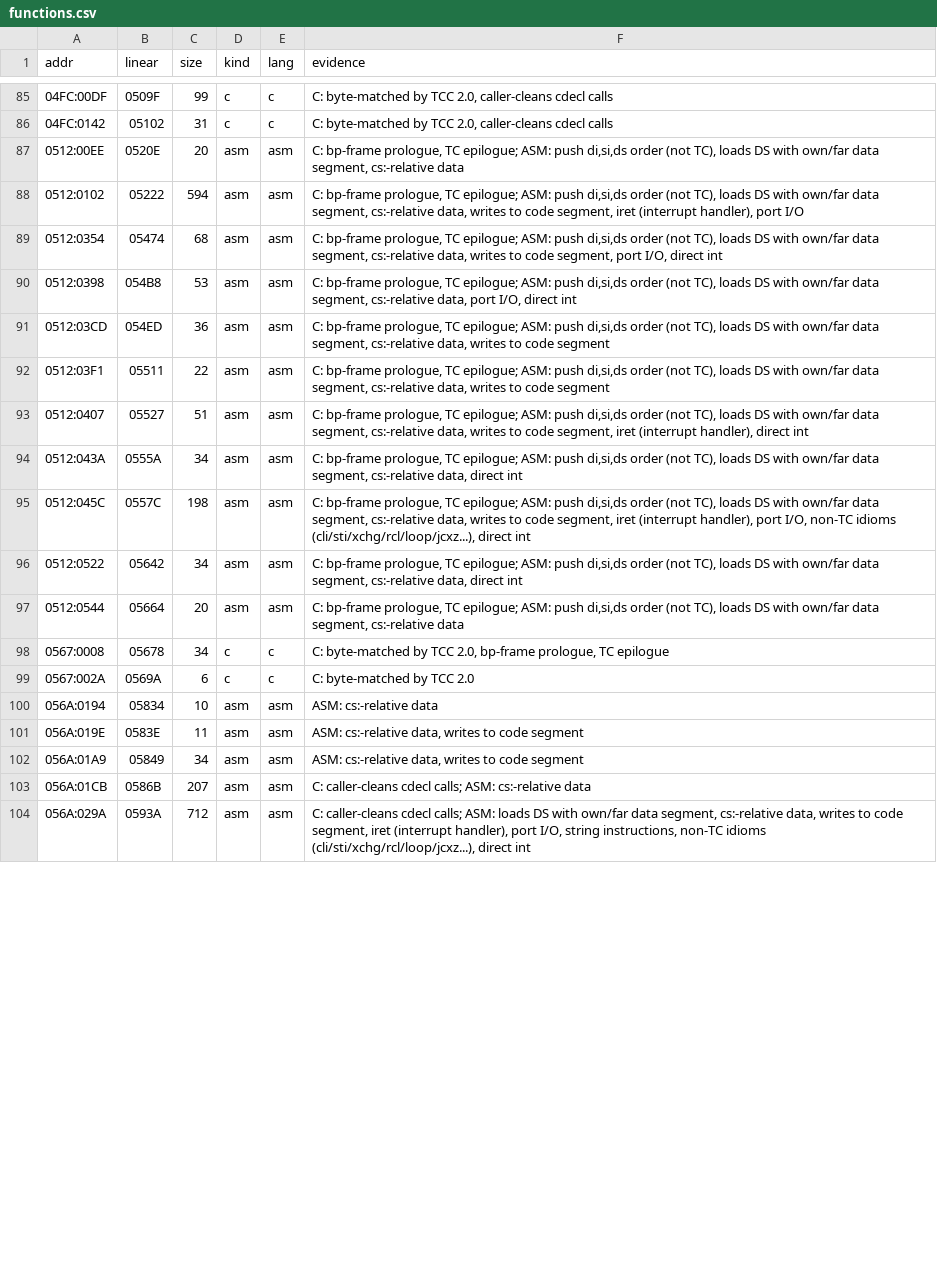
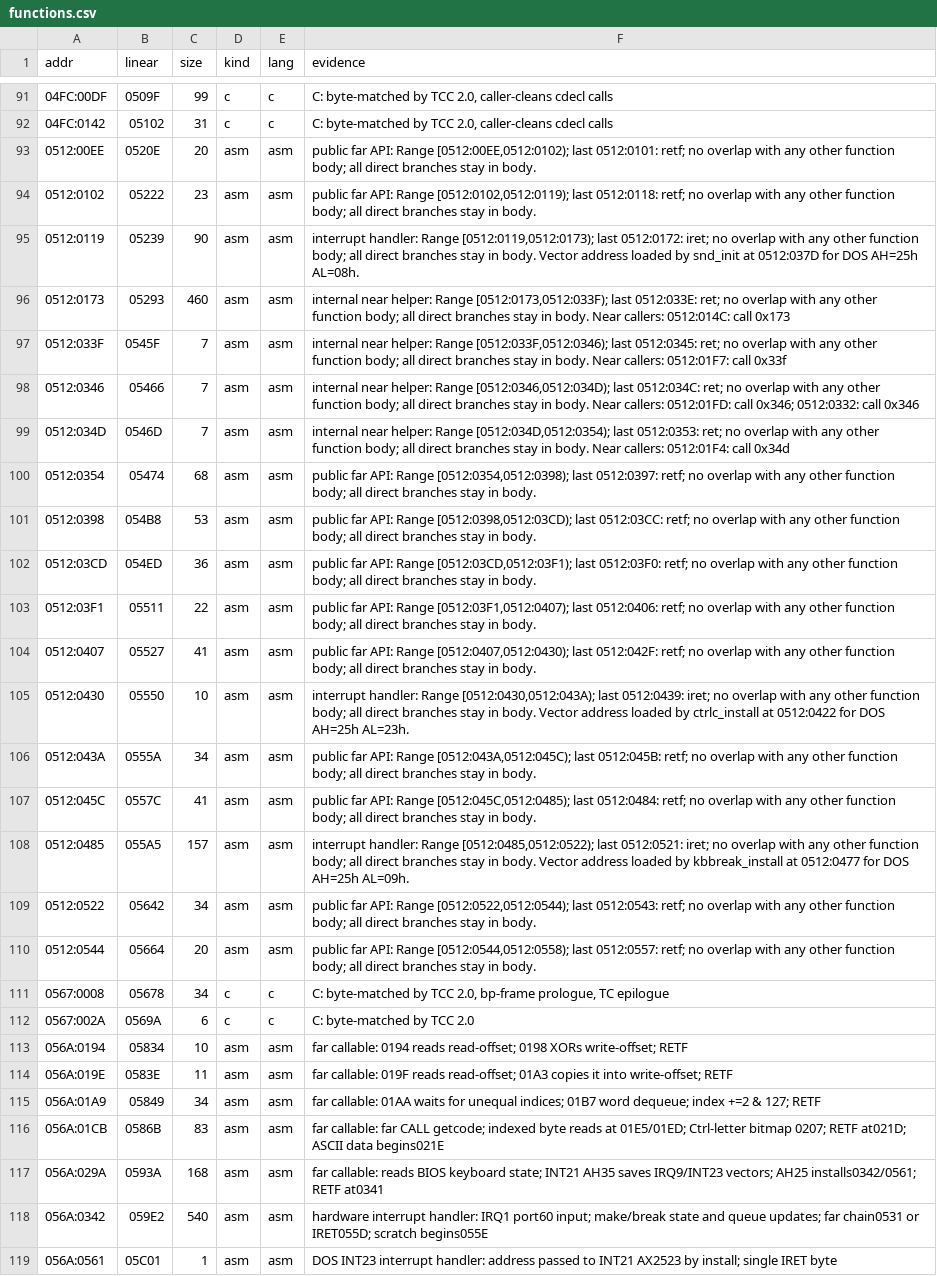
Before and after one commit to jdelezenne/donalds-alphabet-chase-dos, a CSV file: config/retail/functions.csv, drawn as a sheet; only a part is shown, gaps mark what is left out; addresses are those after the commit; the diff covers the shown part only; the diff names each change by its address in the sheet, - before the commit and + after, or states it on an @@ line.

Commit message:
Recover assembly data structures, semantic symbols and callable boundaries

```diff
--- a/config/retail/functions.csv
+++ b/config/retail/functions.csv
-F93 (evidence): C: bp-frame prologue, TC epilogue; ASM: push di,si,ds order (not TC), loads DS with own/far data segment, cs:-relative data
+F93 (evidence): public far API: Range [0512:00EE,0512:0102); last 0512:0101: retf; no overlap with any other function body; all direct branches stay in body.
-C94 (size): 594
+C94 (size): 23
-F94 (evidence): C: bp-frame prologue, TC epilogue; ASM: push di,si,ds order (not TC), loads DS with own/far data segment, cs:-relative data, writes to code segment, iret (interrupt handler), port I/O
+F94 (evidence): public far API: Range [0512:0102,0512:0119); last 0512:0118: retf; no overlap with any other function body; all direct branches stay in body.
+row 95: 0512:0119 | 05239 | 90 | asm | asm | interrupt handler: Range [0512:0119,0512:0173); last 0512:0172: iret; no overlap with any other function body; all direct branches stay in body. Vector address loaded by snd_init at 0512:037D for DOS AH=25h AL=08h.
+row 96: 0512:0173 | 05293 | 460 | asm | asm | internal near helper: Range [0512:0173,0512:033F); last 0512:033E: ret; no overlap with any other function body; all direct branches stay in body. Near callers: 0512:014C: call 0x173
+row 97: 0512:033F | 0545F | 7 | asm | asm | internal near helper: Range [0512:033F,0512:0346); last 0512:0345: ret; no overlap with any other function body; all direct branches stay in body. Near callers: 0512:01F7: call 0x33f
+row 98: 0512:0346 | 05466 | 7 | asm | asm | internal near helper: Range [0512:0346,0512:034D); last 0512:034C: ret; no overlap with any other function body; all direct branches stay in body. Near callers: 0512:01FD: call 0x346; 0512:0332: call 0x346
+row 99: 0512:034D | 0546D | 7 | asm | asm | internal near helper: Range [0512:034D,0512:0354); last 0512:0353: ret; no overlap with any other function body; all direct branches stay in body. Near callers: 0512:01F4: call 0x34d
-F100 (evidence): C: bp-frame prologue, TC epilogue; ASM: push di,si,ds order (not TC), loads DS with own/far data segment, cs:-relative data, writes to code segment, port I/O, direct int
+F100 (evidence): public far API: Range [0512:0354,0512:0398); last 0512:0397: retf; no overlap with any other function body; all direct branches stay in body.
-F101 (evidence): C: bp-frame prologue, TC epilogue; ASM: push di,si,ds order (not TC), loads DS with own/far data segment, cs:-relative data, port I/O, direct int
+F101 (evidence): public far API: Range [0512:0398,0512:03CD); last 0512:03CC: retf; no overlap with any other function body; all direct branches stay in body.
-F102 (evidence): C: bp-frame prologue, TC epilogue; ASM: push di,si,ds order (not TC), loads DS with own/far data segment, cs:-relative data, writes to code segment
+F102 (evidence): public far API: Range [0512:03CD,0512:03F1); last 0512:03F0: retf; no overlap with any other function body; all direct branches stay in body.
-F103 (evidence): C: bp-frame prologue, TC epilogue; ASM: push di,si,ds order (not TC), loads DS with own/far data segment, cs:-relative data, writes to code segment
+F103 (evidence): public far API: Range [0512:03F1,0512:0407); last 0512:0406: retf; no overlap with any other function body; all direct branches stay in body.
-C104 (size): 51
+C104 (size): 41
-F104 (evidence): C: bp-frame prologue, TC epilogue; ASM: push di,si,ds order (not TC), loads DS with own/far data segment, cs:-relative data, writes to code segment, iret (interrupt handler), direct int
+F104 (evidence): public far API: Range [0512:0407,0512:0430); last 0512:042F: retf; no overlap with any other function body; all direct branches stay in body.
+row 105: 0512:0430 | 05550 | 10 | asm | asm | interrupt handler: Range [0512:0430,0512:043A); last 0512:0439: iret; no overlap with any other function body; all direct branches stay in body. Vector address loaded by ctrlc_install at 0512:0422 for DOS AH=25h AL=23h.
-F106 (evidence): C: bp-frame prologue, TC epilogue; ASM: push di,si,ds order (not TC), loads DS with own/far data segment, cs:-relative data, direct int
+F106 (evidence): public far API: Range [0512:043A,0512:045C); last 0512:045B: retf; no overlap with any other function body; all direct branches stay in body.
-C107 (size): 198
+C107 (size): 41
-F107 (evidence): C: bp-frame prologue, TC epilogue; ASM: push di,si,ds order (not TC), loads DS with own/far data segment, cs:-relative data, writes to code segment, iret (interrupt handler), port I/O, non-TC idioms (cli/sti/xchg/rcl/loop/jcxz...), direct int
+F107 (evidence): public far API: Range [0512:045C,0512:0485); last 0512:0484: retf; no overlap with any other function body; all direct branches stay in body.
+row 108: 0512:0485 | 055A5 | 157 | asm | asm | interrupt handler: Range [0512:0485,0512:0522); last 0512:0521: iret; no overlap with any other function body; all direct branches stay in body. Vector address loaded by kbbreak_install at 0512:0477 for DOS AH=25h AL=09h.
-F109 (evidence): C: bp-frame prologue, TC epilogue; ASM: push di,si,ds order (not TC), loads DS with own/far data segment, cs:-relative data, direct int
+F109 (evidence): public far API: Range [0512:0522,0512:0544); last 0512:0543: retf; no overlap with any other function body; all direct branches stay in body.
-F110 (evidence): C: bp-frame prologue, TC epilogue; ASM: push di,si,ds order (not TC), loads DS with own/far data segment, cs:-relative data
+F110 (evidence): public far API: Range [0512:0544,0512:0558); last 0512:0557: retf; no overlap with any other function body; all direct branches stay in body.
-F113 (evidence): ASM: cs:-relative data
+F113 (evidence): far callable: 0194 reads read-offset; 0198 XORs write-offset; RETF
-F114 (evidence): ASM: cs:-relative data, writes to code segment
+F114 (evidence): far callable: 019F reads read-offset; 01A3 copies it into write-offset; RETF
-F115 (evidence): ASM: cs:-relative data, writes to code segment
+F115 (evidence): far callable: 01AA waits for unequal indices; 01B7 word dequeue; index +=2 & 127; RETF
-C116 (size): 207
+C116 (size): 83
-F116 (evidence): C: caller-cleans cdecl calls; ASM: cs:-relative data
+F116 (evidence): far callable: far CALL getcode; indexed byte reads at 01E5/01ED; Ctrl-letter bitmap 0207; RETF at021D; ASCII data begins021E
-C117 (size): 712
+C117 (size): 168
-F117 (evidence): C: caller-cleans cdecl calls; ASM: loads DS with own/far data segment, cs:-relative data, writes to code segment, iret (interrupt handler), port I/O, string instructions, non-TC idioms (cli/sti/xchg/rcl/loop/jcxz...), direct int
+F117 (evidence): far callable: reads BIOS keyboard state; INT21 AH35 saves IRQ9/INT23 vectors; AH25 installs0342/0561; RETF at0341
+row 118: 056A:0342 | 059E2 | 540 | asm | asm | hardware interrupt handler: IRQ1 port60 input; make/break state and queue updates; far chain0531 or IRET055D; scratch begins055E
+row 119: 056A:0561 | 05C01 | 1 | asm | asm | DOS INT23 interrupt handler: address passed to INT21 AX2523 by install; single IRET byte
```
Also changed, not shown: 6 added rows and 62 edited cells elsewhere in this file, 29 other files.
